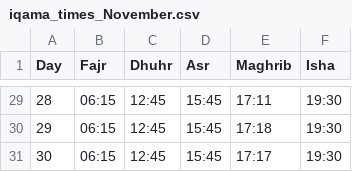
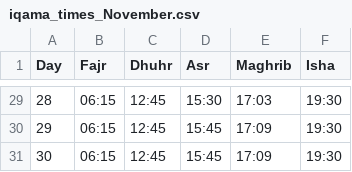
Before and after one commit to MuhammadElsoukkary/PrayerTimesScraper, a CSV file: prayer_times/iqama_times_November.csv, drawn as a sheet; only a part is shown, gaps mark what is left out; the diff covers the shown part only.

```diff
--- a/prayer_times/iqama_times_November.csv
+++ b/prayer_times/iqama_times_November.csv
@@ -29,3 +29,3 @@ Day,Fajr,Dhuhr,Asr,Maghrib,Isha
-28,06:15,12:45,15:45,17:11,19:30
-29,06:15,12:45,15:45,17:18,19:30
-30,06:15,12:45,15:45,17:17,19:30
+28,06:15,12:45,15:30,17:03,19:30
+29,06:15,12:45,15:45,17:09,19:30
+30,06:15,12:45,15:45,17:09,19:30
```
Also changed, not shown: 46 edited cells elsewhere in this file, prayer_times/athan_times_November.csv.
